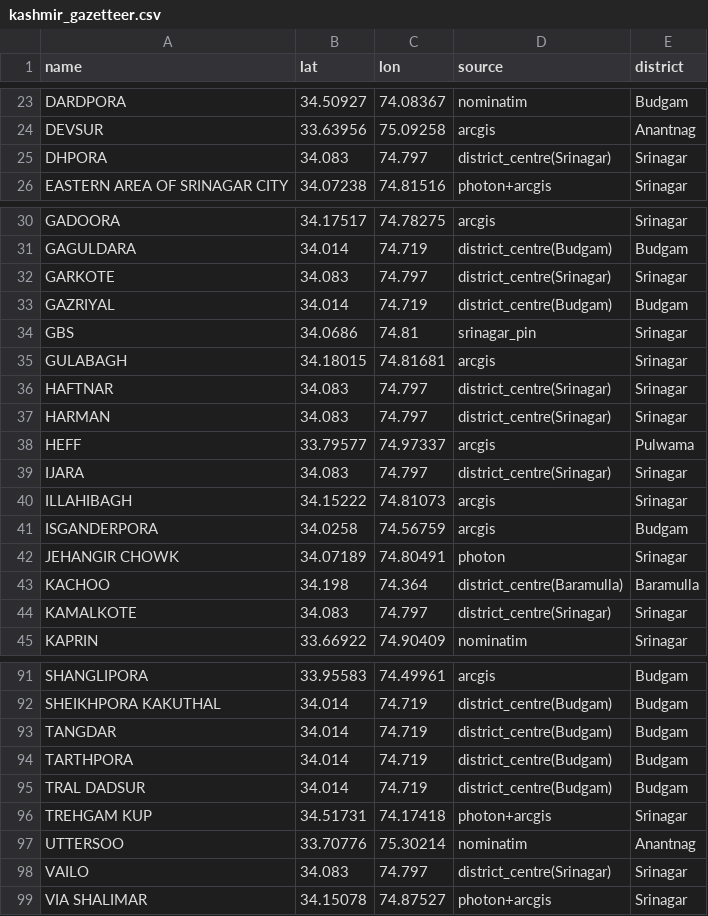
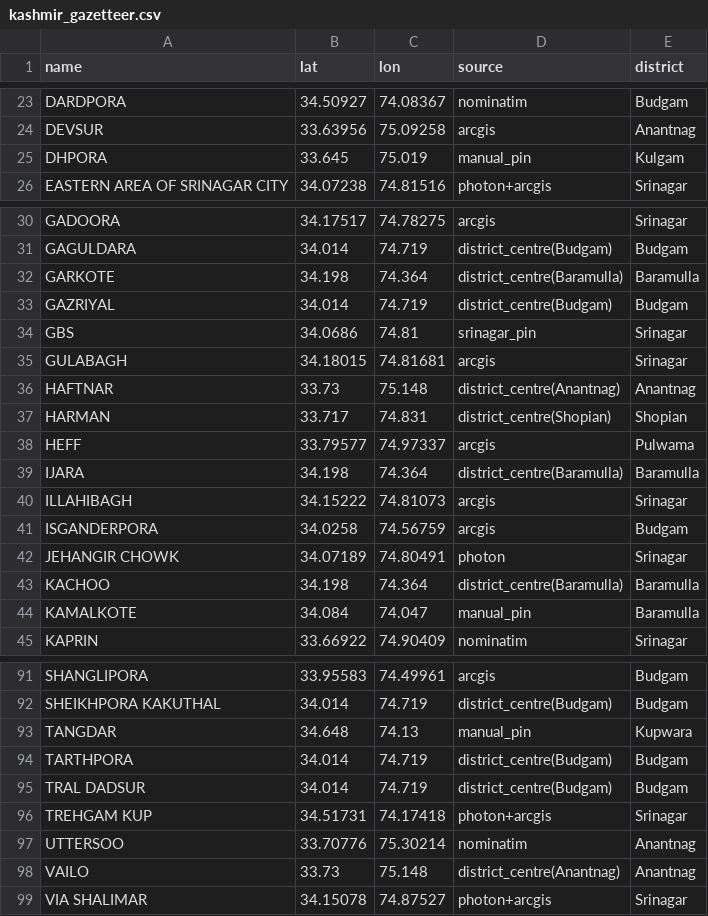
Before and after one commit to Princu-Babu/kashmir-transit-rationalisation, a CSV file: kashmir_gazetteer.csv, drawn as a sheet; only a part is shown, gaps mark what is left out; the diff covers the shown part only.

```diff
--- a/kashmir_gazetteer.csv
+++ b/kashmir_gazetteer.csv
@@ -24,3 +24,3 @@ DARDPORA,34.50927,74.08367,nominatim,Budgam
 DEVSUR,33.63956,75.09258,arcgis,Anantnag
-DHPORA,34.083,74.797,district_centre(Srinagar),Srinagar
+DHPORA,33.645,75.019,manual_pin,Kulgam
 EASTERN AREA OF SRINAGAR CITY,34.07238,74.81516,photon+arcgis,Srinagar
@@ -31,3 +31,3 @@ GADOORA,34.17517,74.78275,arcgis,Srinagar
 GAGULDARA,34.014,74.719,district_centre(Budgam),Budgam
-GARKOTE,34.083,74.797,district_centre(Srinagar),Srinagar
+GARKOTE,34.198,74.364,district_centre(Baramulla),Baramulla
 GAZRIYAL,34.014,74.719,district_centre(Budgam),Budgam
@@ -35,6 +35,6 @@ GBS,34.0686,74.81,srinagar_pin,Srinagar
 GULABAGH,34.18015,74.81681,arcgis,Srinagar
-HAFTNAR,34.083,74.797,district_centre(Srinagar),Srinagar
-HARMAN,34.083,74.797,district_centre(Srinagar),Srinagar
+HAFTNAR,33.73,75.148,district_centre(Anantnag),Anantnag
+HARMAN,33.717,74.831,district_centre(Shopian),Shopian
 HEFF,33.79577,74.97337,arcgis,Pulwama
-IJARA,34.083,74.797,district_centre(Srinagar),Srinagar
+IJARA,34.198,74.364,district_centre(Baramulla),Baramulla
 ILLAHIBAGH,34.15222,74.81073,arcgis,Srinagar
@@ -43,3 +43,3 @@ JEHANGIR CHOWK,34.07189,74.80491,photon,Srinagar
 KACHOO,34.198,74.364,district_centre(Baramulla),Baramulla
-KAMALKOTE,34.083,74.797,district_centre(Srinagar),Srinagar
+KAMALKOTE,34.084,74.047,manual_pin,Baramulla
 KAPRIN,33.66922,74.90409,nominatim,Srinagar
@@ -92,3 +92,3 @@ SHANGLIPORA,33.95583,74.49961,arcgis,Budgam
 SHEIKHPORA KAKUTHAL,34.014,74.719,district_centre(Budgam),Budgam
-TANGDAR,34.014,74.719,district_centre(Budgam),Budgam
+TANGDAR,34.648,74.13,manual_pin,Kupwara
 TARTHPORA,34.014,74.719,district_centre(Budgam),Budgam
@@ -97,3 +97,3 @@ TREHGAM KUP,34.51731,74.17418,photon+arcgis,Srinagar
 UTTERSOO,33.70776,75.30214,nominatim,Anantnag
-VAILO,34.083,74.797,district_centre(Srinagar),Srinagar
+VAILO,33.73,75.148,district_centre(Anantnag),Anantnag
 VIA SHALIMAR,34.15078,74.87527,photon+arcgis,Srinagar
```
Also changed, not shown: 31 edited cells elsewhere in this file, 12 other files.
